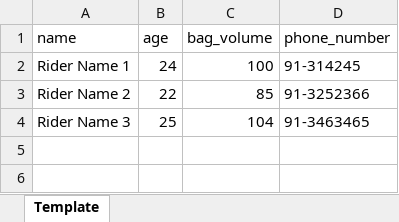
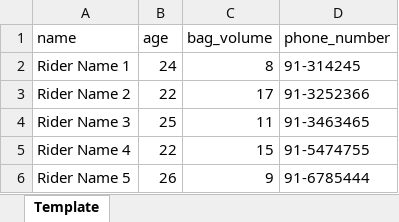
Before and after one commit to MihirK1212/warehouse-delivery-optimization, an Excel workbook: sample_data/riders_rough.xlsx, sheet Template, drawn as a sheet; values as stored, in another font and other column widths than the file's, no borders; the diff names each change by its address in the sheet, - before the commit and + after, or states it on an @@ line.

```diff
--- a/sample_data/riders_rough.xlsx (sheet Template)
+++ b/sample_data/riders_rough.xlsx (sheet Template)
-C2 (bag_volume): 100
+C2 (bag_volume): 8
-C3 (bag_volume): 85
+C3 (bag_volume): 17
-C4 (bag_volume): 104
+C4 (bag_volume): 11
+row 5: Rider Name 4 | 22 | 15 | 91-5474755
+row 6: Rider Name 5 | 26 | 9 | 91-6785444
```
Also changed, not shown: sample_data/pickup_items_rough.xlsx, 48 other files.
